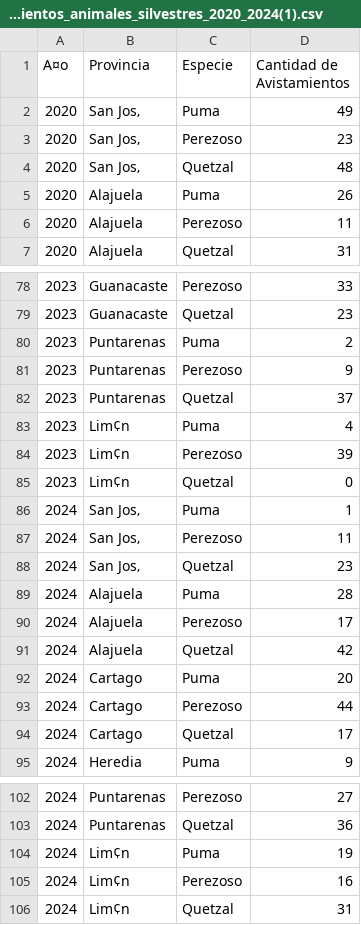
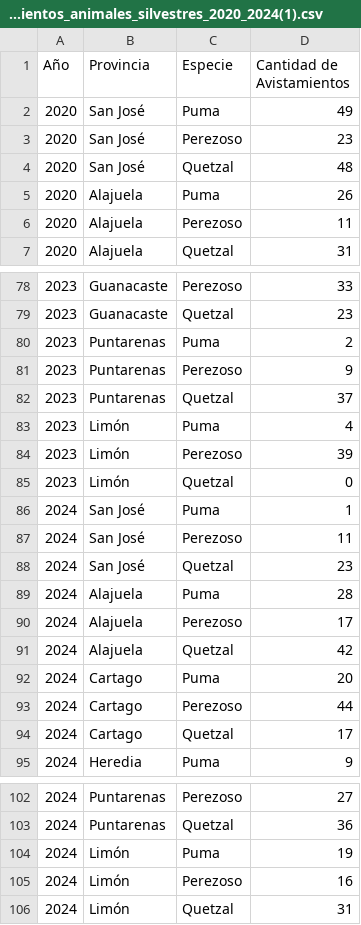
Before and after one commit to chrismse19/Avistamiento, a CSV file: avistamientos_animales_silvestres_2020_2024(1).csv, drawn as a sheet; only a part is shown, gaps mark what is left out; the diff covers the shown part only.

```diff
--- a/avistamientos_animales_silvestres_2020_2024(1).csv
+++ b/avistamientos_animales_silvestres_2020_2024(1).csv
@@ -1,5 +1,5 @@
-A¤o;Provincia;Especie;Cantidad de Avistamientos
-2020;San Jos‚;Puma;49
-2020;San Jos‚;Perezoso;23
-2020;San Jos‚;Quetzal;48
+Año;Provincia;Especie;Cantidad de Avistamientos
+2020;San José;Puma;49
+2020;San José;Perezoso;23
+2020;San José;Quetzal;48
 2020;Alajuela;Puma;26
@@ -82,8 +82,8 @@ A¤o;Provincia;Especie;Cantidad de Avistamientos
 2023;Puntarenas;Quetzal;37
-2023;Lim¢n;Puma;4
-2023;Lim¢n;Perezoso;39
-2023;Lim¢n;Quetzal;0
-2024;San Jos‚;Puma;1
-2024;San Jos‚;Perezoso;11
-2024;San Jos‚;Quetzal;23
+2023;Limón;Puma;4
+2023;Limón;Perezoso;39
+2023;Limón;Quetzal;0
+2024;San José;Puma;1
+2024;San José;Perezoso;11
+2024;San José;Quetzal;23
 2024;Alajuela;Puma;28
@@ -103,4 +103,4 @@ A¤o;Provincia;Especie;Cantidad de Avistamientos
 2024;Puntarenas;Quetzal;36
-2024;Lim¢n;Puma;19
-2024;Lim¢n;Perezoso;16
-2024;Lim¢n;Quetzal;31
+2024;Limón;Puma;19
+2024;Limón;Perezoso;16
+2024;Limón;Quetzal;31
```
Also changed, not shown: 18 edited cells elsewhere in this file.
